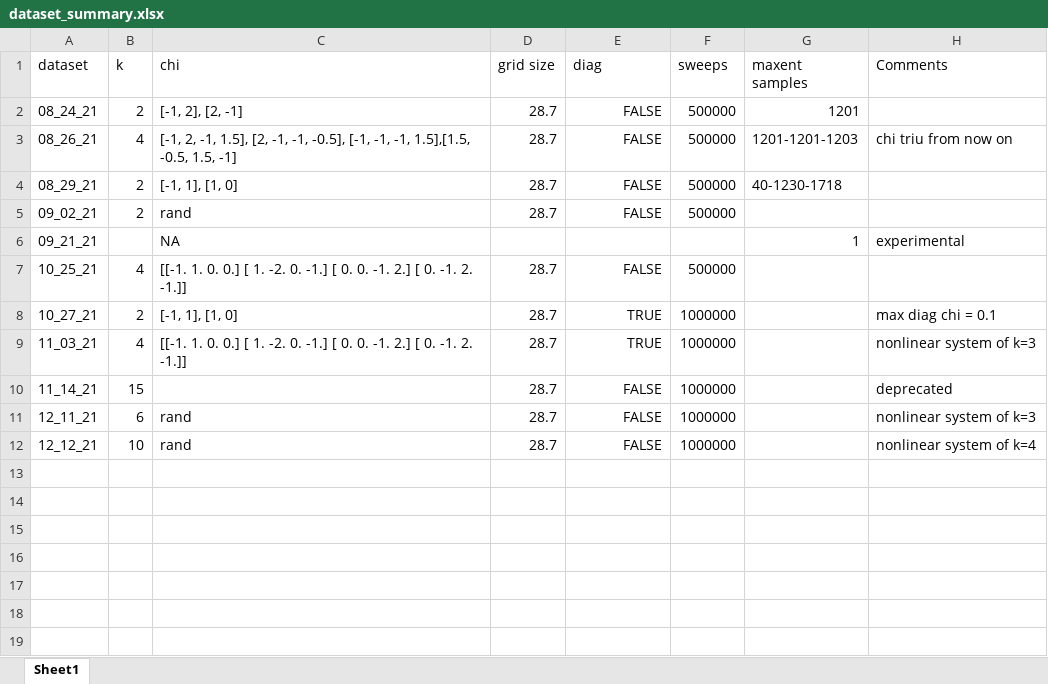
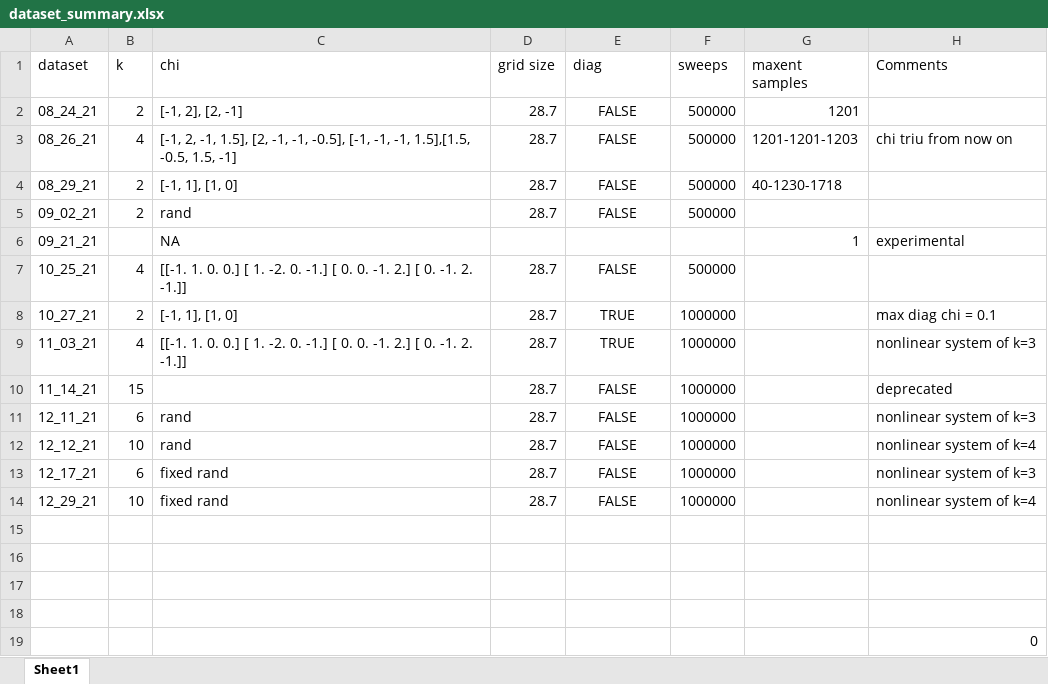
Before and after one commit to ERSchultz/sequences_to_contact_maps, an Excel workbook: dataset_summary.xlsx, sheet Sheet1, drawn as a sheet; values as stored, in another font and other column widths than the file's, no borders; table styles not drawn; the diff names each change by its address in the sheet, - before the commit and + after, or states it on an @@ line.

```diff
--- a/dataset_summary.xlsx (sheet Sheet1)
+++ b/dataset_summary.xlsx (sheet Sheet1)
-E2:E5 alignment: right
+E2:E5 alignment: center
-E7:E12 alignment: right
+E7:E12 alignment: center
+row 13: 12_17_21 | 6 | fixed rand | 28.7 | FALSE | 1000000 |  | nonlinear system of k=3
+row 14: 12_29_21 | 10 | fixed rand | 28.7 | FALSE | 1000000 |  | nonlinear system of k=4
+row 15: (empty)
+row 16: (empty)
+row 17: (empty)
+row 18: (empty)
+row 19:  |  |  |  |  |  |  | 0
```
Also changed, not shown: 11 other files.
